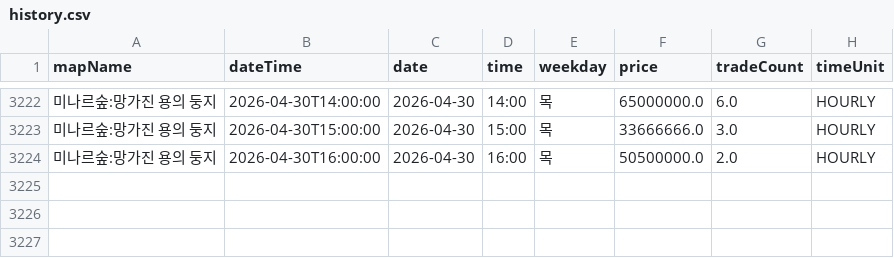
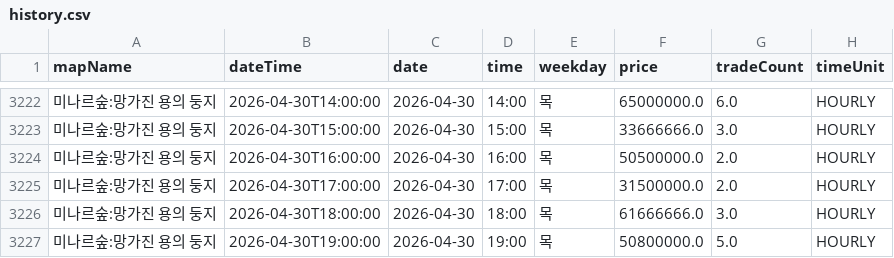
Before and after one commit to gjunil603/mashop-dashboard, a CSV file: data/maps/미나르숲_망가진_용의_둥지/history.csv, drawn as a sheet; only a part is shown, gaps mark what is left out; the diff names each change by its address in the sheet, - before the commit and + after, or states it on an @@ line.

```diff
--- a/data/maps/미나르숲_망가진_용의_둥지/history.csv
+++ b/data/maps/미나르숲_망가진_용의_둥지/history.csv
+row 3225: 미나르숲:망가진 용의 둥지 | 2026-04-30T17:00:00 | 2026-04-30 | 17:00 | 목 | 31500000.0 | 2.0 | HOURLY
+row 3226: 미나르숲:망가진 용의 둥지 | 2026-04-30T18:00:00 | 2026-04-30 | 18:00 | 목 | 61666666.0 | 3.0 | HOURLY
+row 3227: 미나르숲:망가진 용의 둥지 | 2026-04-30T19:00:00 | 2026-04-30 | 19:00 | 목 | 50800000.0 | 5.0 | HOURLY
```
Also changed, not shown: data/maps/미나르숲_남겨진_용의_둥지/history.csv, data/maps/아쿠아로드_깊은_바다_협곡2/history.csv, 3 other files.
